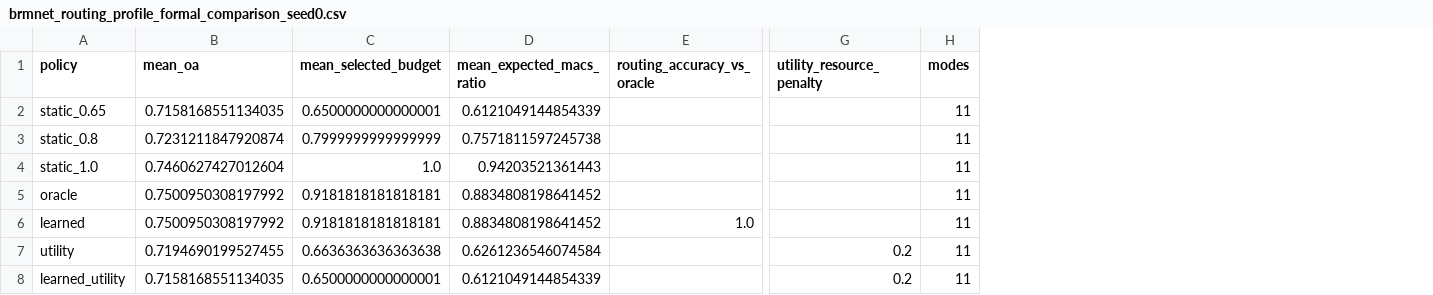
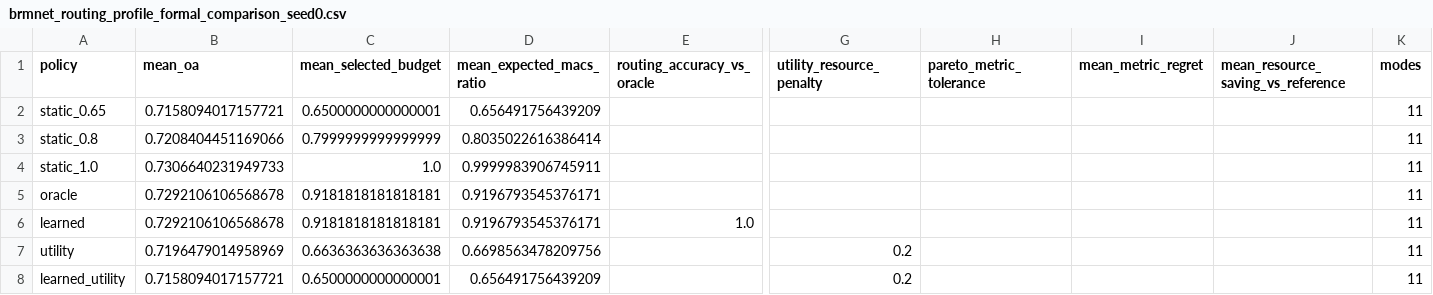
Before and after one commit to Aresjiliu/Bad, a CSV file: docs/generated/brmnet_routing_profile_formal_comparison_seed0.csv, drawn as a sheet; only a part is shown, gaps mark what is left out; the diff names each change by its address in the sheet, - before the commit and + after, or states it on an @@ line.

```diff
--- a/docs/generated/brmnet_routing_profile_formal_comparison_seed0.csv
+++ b/docs/generated/brmnet_routing_profile_formal_comparison_seed0.csv
+column H (pareto_metric_tolerance), empty
+column I (mean_metric_regret), empty
+column J, row 1: mean_resource_saving_vs_reference
-B2 (mean_oa): 0.7158168551134035
+B2 (mean_oa): 0.7158094017157721
-D2 (mean_expected_macs_ratio): 0.6121049144854339
+D2 (mean_expected_macs_ratio): 0.656491756439209
-B3 (mean_oa): 0.7231211847920874
+B3 (mean_oa): 0.7208404451169066
-D3 (mean_expected_macs_ratio): 0.7571811597245738
+D3 (mean_expected_macs_ratio): 0.8035022616386414
-B4 (mean_oa): 0.7460627427012604
+B4 (mean_oa): 0.7306640231949733
-D4 (mean_expected_macs_ratio): 0.94203521361443
+D4 (mean_expected_macs_ratio): 0.9999983906745911
-B5:B6 (mean_oa): 0.7500950308197992
+B5:B6 (mean_oa): 0.7292106106568678
-D5:D6 (mean_expected_macs_ratio): 0.8834808198641452
+D5:D6 (mean_expected_macs_ratio): 0.9196793545376171
-B7 (mean_oa): 0.7194690199527455
+B7 (mean_oa): 0.7196479014958969
-D7 (mean_expected_macs_ratio): 0.6261236546074584
+D7 (mean_expected_macs_ratio): 0.6698563478209756
-B8 (mean_oa): 0.7158168551134035
+B8 (mean_oa): 0.7158094017157721
-D8 (mean_expected_macs_ratio): 0.6121049144854339
+D8 (mean_expected_macs_ratio): 0.656491756439209
```
Also changed, not shown: docs/generated/brmnet_routing_profile_formal_comparison_seed1.csv, docs/generated/brmnet_routing_profile_formal_seed0_seed1_summary.csv, 13 other files.
